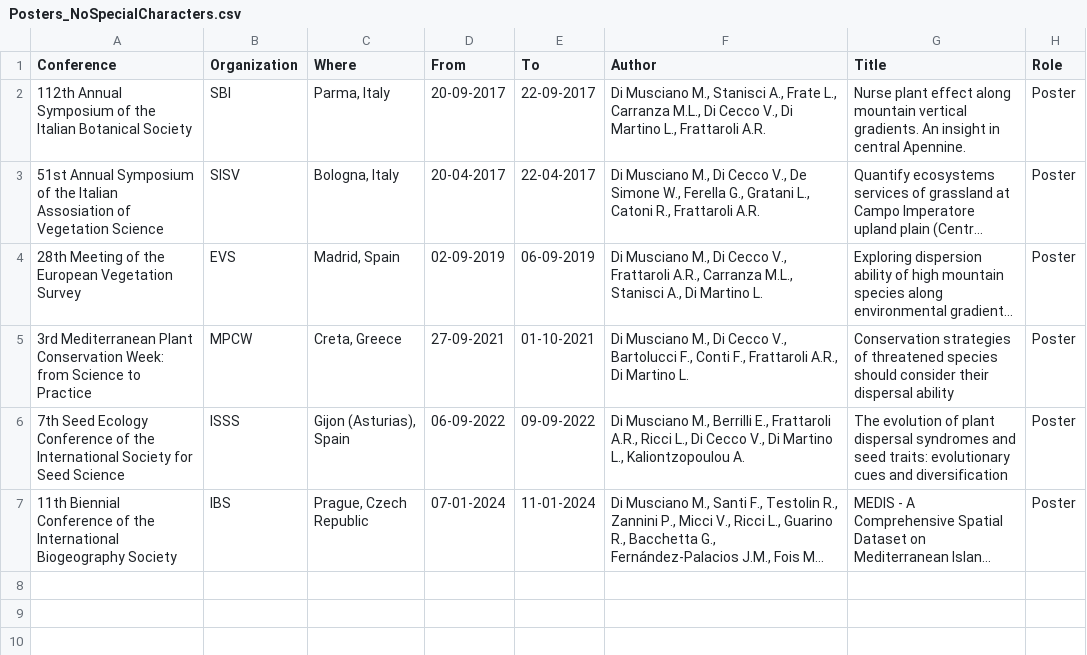
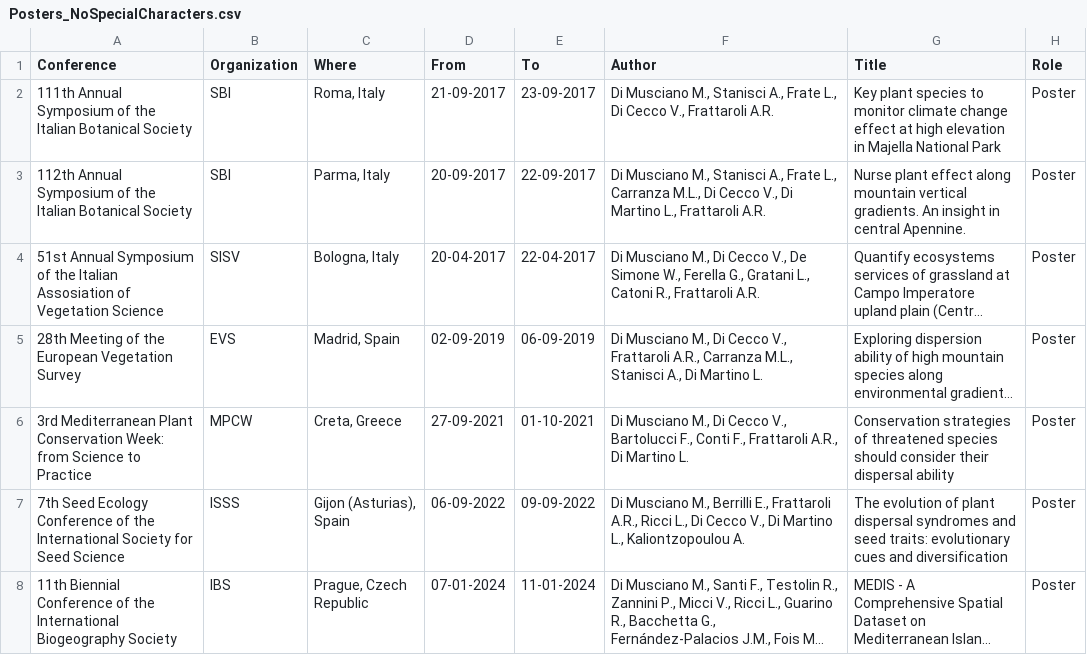
Before and after one commit to micdimu/CV_qs, a CSV file: input/Posters_NoSpecialCharacters.csv, drawn as a sheet; long unchanged cells end in …; the diff names each change by its address in the sheet, - before the commit and + after, or states it on an @@ line.

```diff
--- a/input/Posters_NoSpecialCharacters.csv
+++ b/input/Posters_NoSpecialCharacters.csv
+row 2: 111th Annual Symposium of the Italian Botanical Society | SBI | Roma, Italy | 21-09-2017 | 23-09-2017 | Di Musciano M., Stanisci A., Frate L., Di Cecco V., Frattaroli A.R. | Key plant species to monitor climate change effect at high elevation in Majella National Park | Poster
```
Also changed, not shown: 6 other files.
